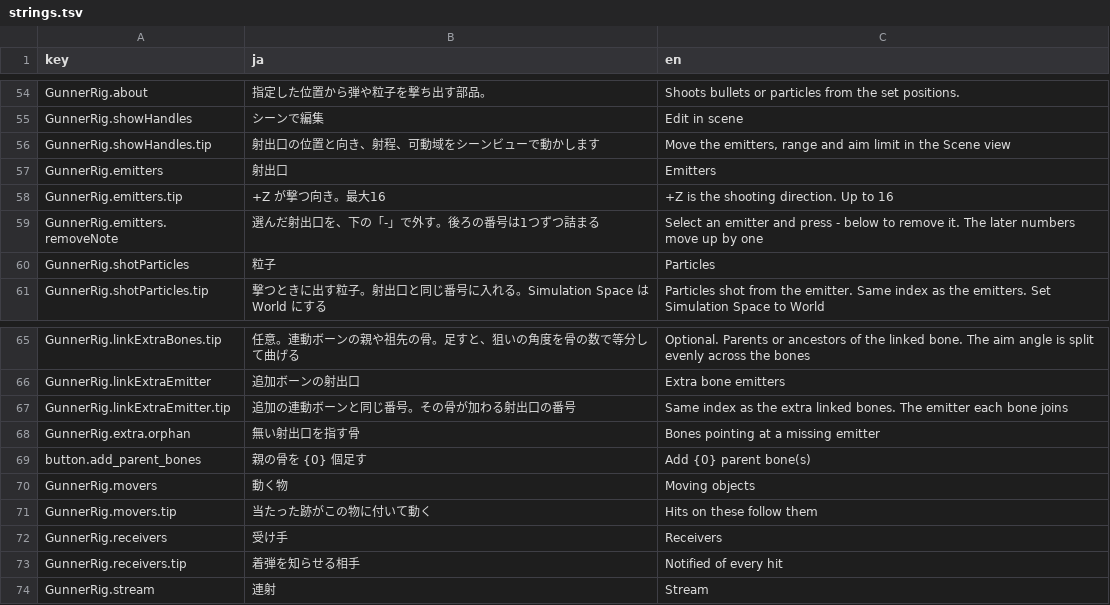
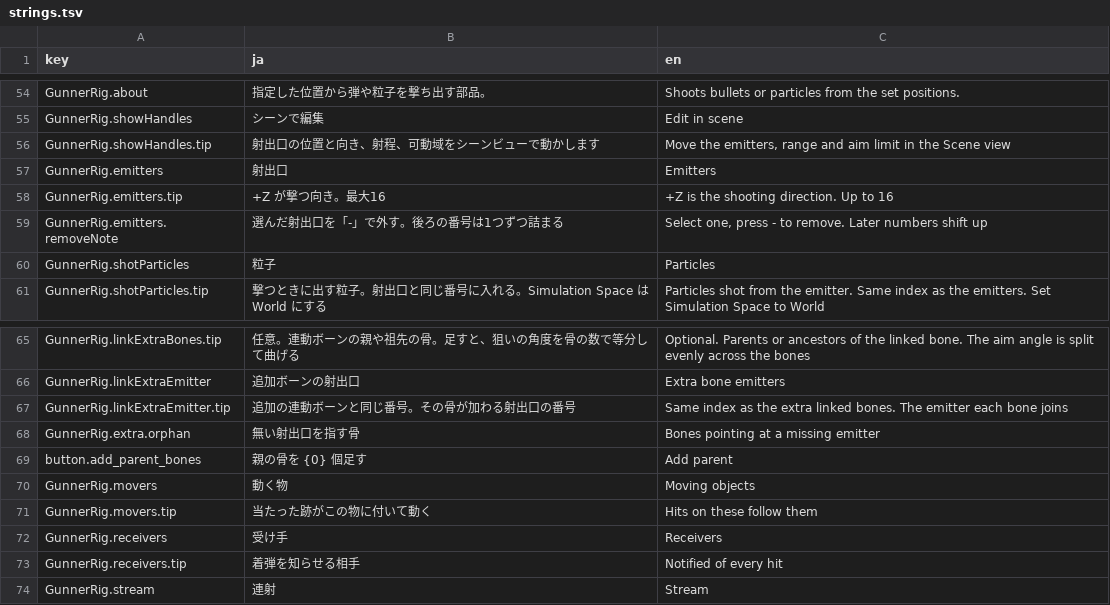
Before and after one commit to mecaota/vrc-gunner-script, a TSV file: Editor/strings.tsv, drawn as a sheet; only a part is shown, gaps mark what is left out.

```diff
--- a/Editor/strings.tsv
+++ b/Editor/strings.tsv
@@ -58,3 +58,3 @@ GunnerRig.emitters	射出口	Emitters
 GunnerRig.emitters.tip	+Z が撃つ向き。最大16	+Z is the shooting direction. Up to 16
-GunnerRig.emitters.removeNote	選んだ射出口を、下の「-」で外す。後ろの番号は1つずつ詰まる	Select an emitter and press - below to remove it. The later numbers move up by one
+GunnerRig.emitters.removeNote	選んだ射出口を「-」で外す。後ろの番号は1つずつ詰まる	Select one, press - to remove. Later numbers shift up
 GunnerRig.shotParticles	粒子	Particles
@@ -68,3 +68,3 @@ GunnerRig.linkExtraEmitter.tip	追加の連動ボーンと同じ番号。その
 GunnerRig.extra.orphan	無い射出口を指す骨	Bones pointing at a missing emitter
-button.add_parent_bones	親の骨を {0} 個足す	Add {0} parent bone(s)
+button.add_parent_bones	親の骨を {0} 個足す	Add parent
 GunnerRig.movers	動く物	Moving objects
```
